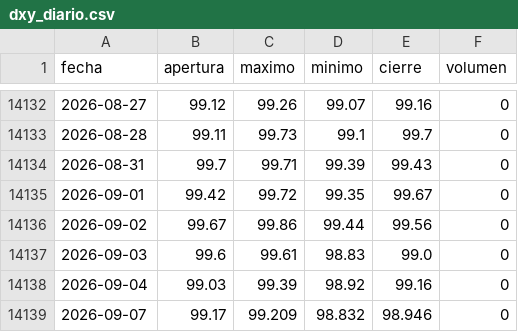
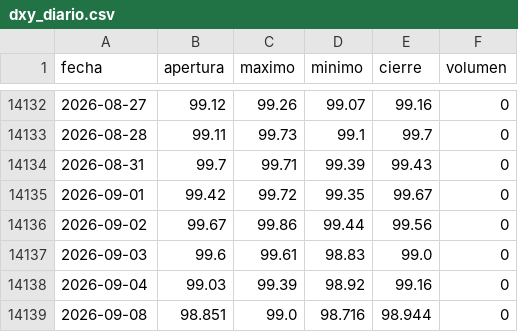
Before and after one commit to joaquimaro/analisis-fundamental-oro, a CSV file: dxy_diario.csv, drawn as a sheet; only a part is shown, gaps mark what is left out.

```diff
--- a/dxy_diario.csv
+++ b/dxy_diario.csv
@@ -14138,2 +14138,2 @@ fecha,apertura,maximo,minimo,cierre,volumen
 2026-09-04,99.03,99.39,98.92,99.16,0
-2026-09-07,99.17,99.209,98.832,98.946,0
+2026-09-08,98.851,99.0,98.716,98.944,0
```
Also changed, not shown: dxy_1h.csv, oro_1h.csv, 1 other file.
